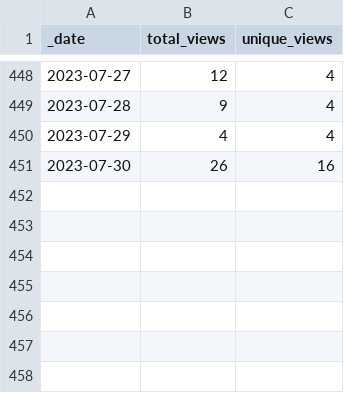
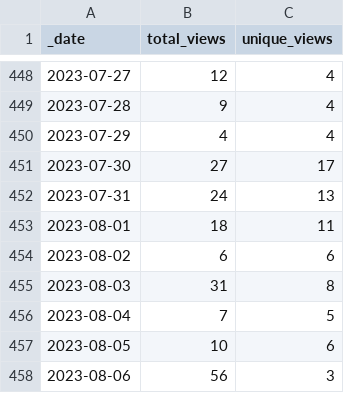
Before and after one commit to FAIRplus/the-fair-cookbook, a CSV file: traffic/views.csv, drawn as a sheet; only a part is shown, gaps mark what is left out.

Commit message:
GitHub traffic

```diff
--- a/traffic/views.csv
+++ b/traffic/views.csv
@@ -450,2 +450,9 @@ _date,total_views,unique_views
 2023-07-29,4,4
-2023-07-30,26,16
+2023-07-30,27,17
+2023-07-31,24,13
+2023-08-01,18,11
+2023-08-02,6,6
+2023-08-03,31,8
+2023-08-04,7,5
+2023-08-05,10,6
+2023-08-06,56,3
```
Also changed, not shown: traffic/clones.csv, 1 other file.
